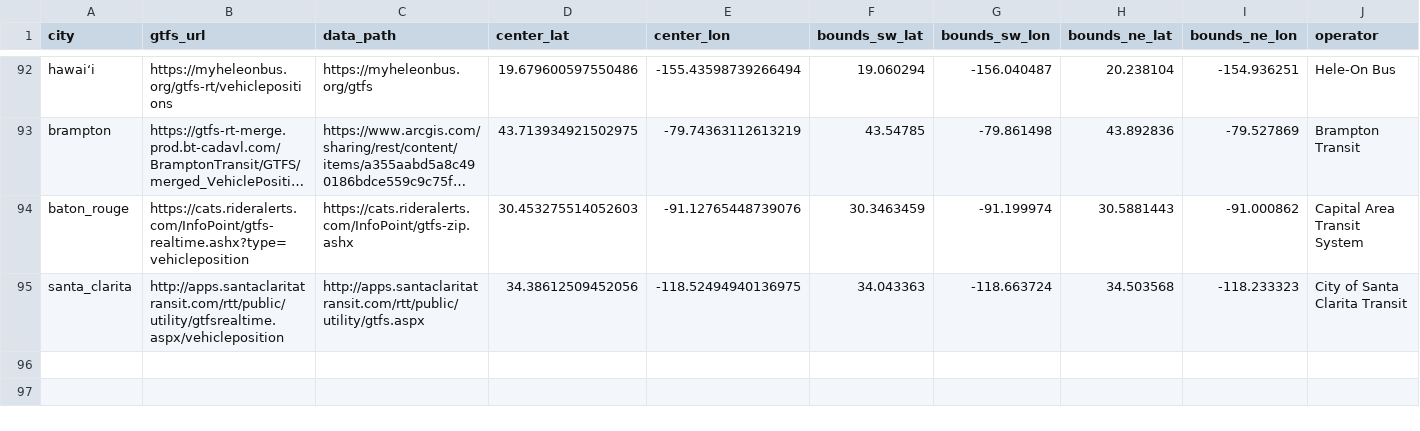
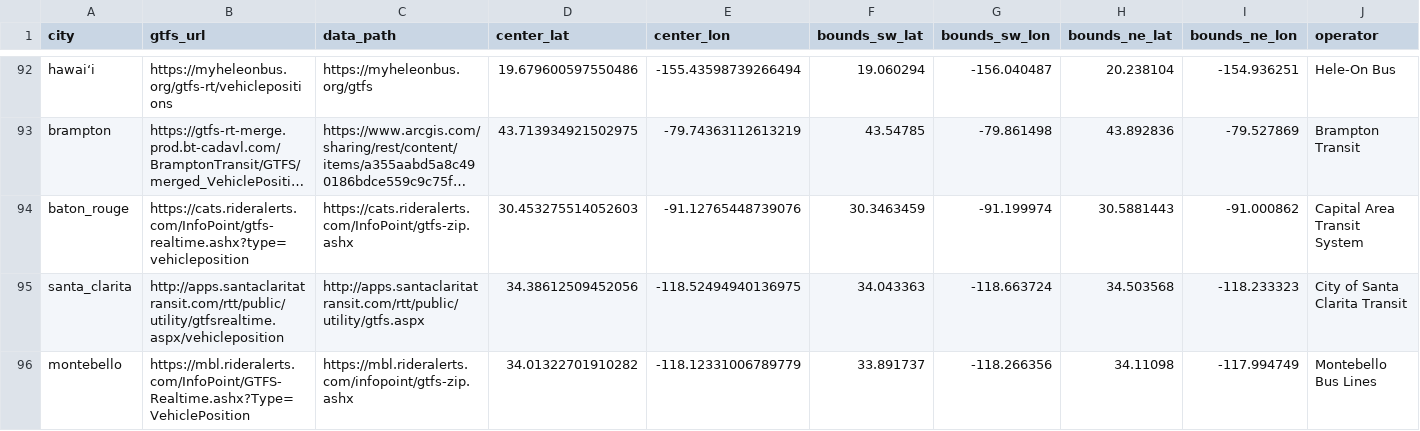
Before and after one commit to TheNatBoi/gtfs-web, a CSV file: data/cities.csv, drawn as a sheet; only a part is shown, gaps mark what is left out; long unchanged cells end in …; the diff names each change by its address in the sheet, - before the commit and + after, or states it on an @@ line.

Commit message:
add montebello + fixes for NaN route

```diff
--- a/data/cities.csv
+++ b/data/cities.csv
+row 96: montebello | https://mbl.rideralerts.com/InfoPoint/GTFS-Realtime.ashx?Type=VehiclePosition | https://mbl.rideralerts.com/infopoint/gtfs-zip.ashx | 34.01322701910282 | -118.12331006789779 | 33.891737 | -118.266356 | 34.11098 | -117.994749 | Montebello Bus Lines
```
Also changed, not shown: 3 other files.
